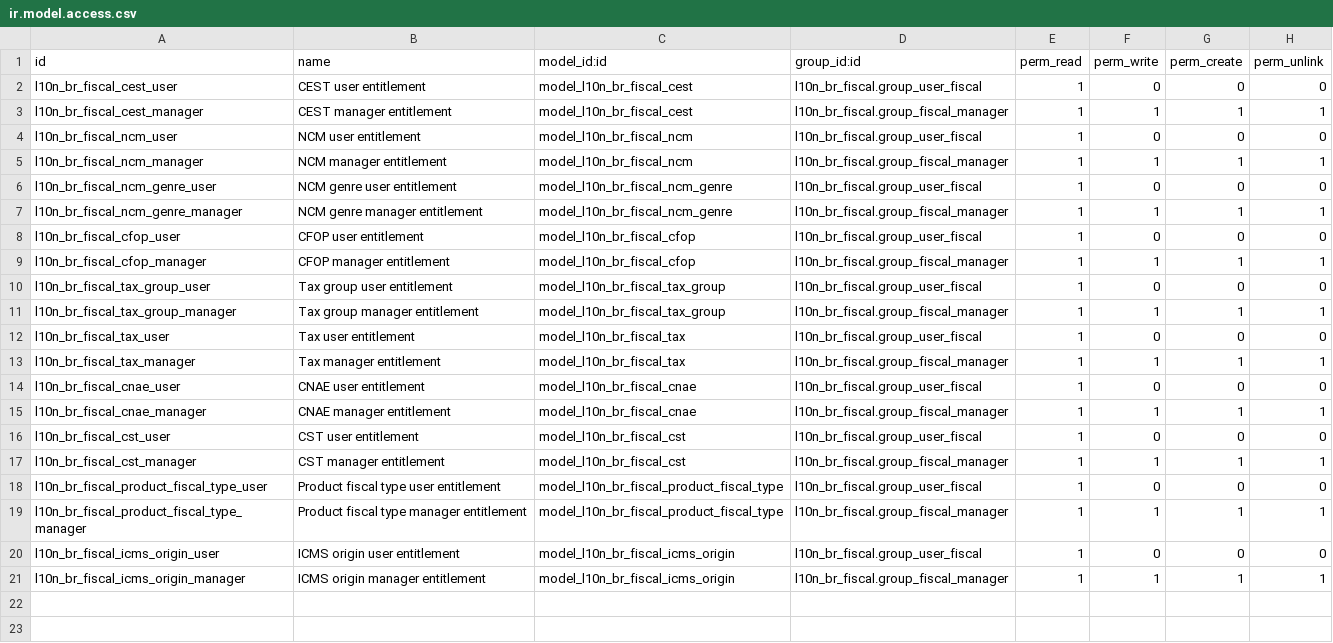
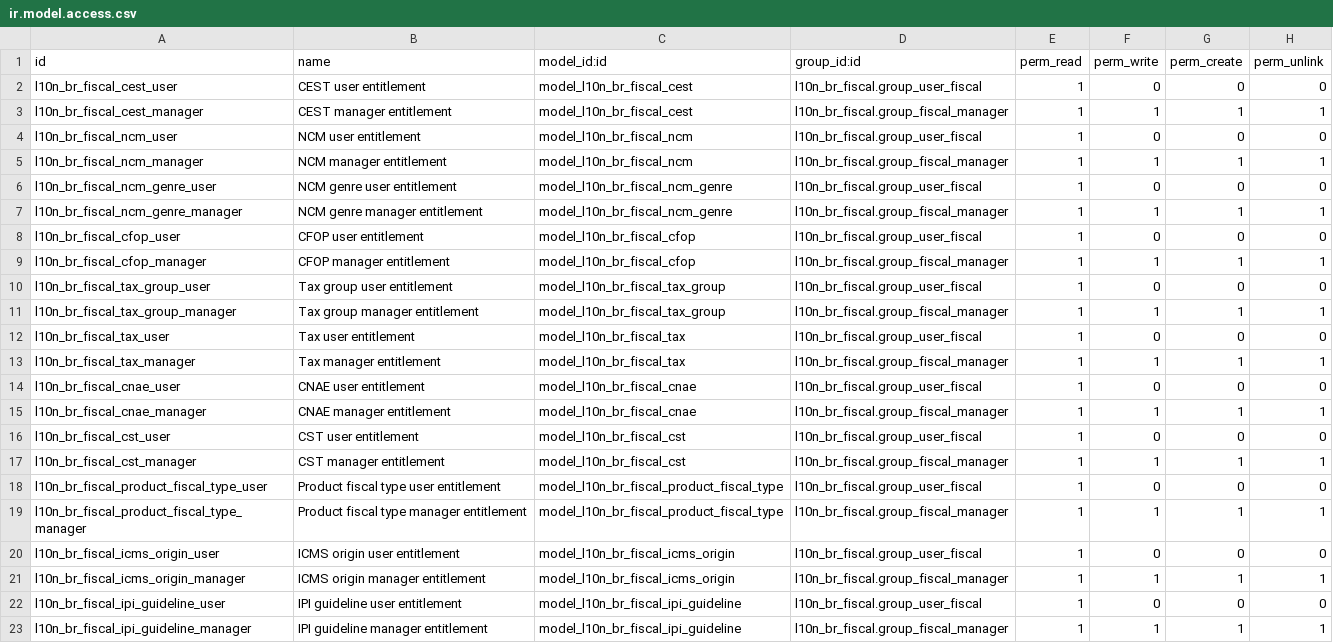
Before and after one commit to vinicri/odoo, a CSV file: hiperpan/addons/l10n_br_fiscal/security/ir.model.access.csv, drawn as a sheet; the diff names each change by its address in the sheet, - before the commit and + after, or states it on an @@ line.

Commit message:
ipi guideline

```diff
--- a/hiperpan/addons/l10n_br_fiscal/security/ir.model.access.csv
+++ b/hiperpan/addons/l10n_br_fiscal/security/ir.model.access.csv
+row 22: l10n_br_fiscal_ipi_guideline_user | IPI guideline user entitlement | model_l10n_br_fiscal_ipi_guideline | l10n_br_fiscal.group_user_fiscal | 1 | 0 | 0 | 0
+row 23: l10n_br_fiscal_ipi_guideline_manager | IPI guideline manager entitlement | model_l10n_br_fiscal_ipi_guideline | l10n_br_fiscal.group_fiscal_manager | 1 | 1 | 1 | 1
```
Also changed, not shown: hiperpan/addons/l10n_br_fiscal/data/l10n_br_fiscal.product.fiscal.type.csv, 6 other files.
